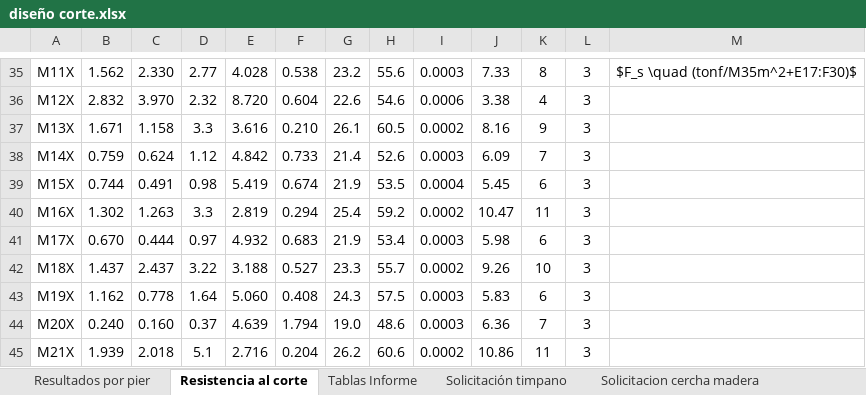
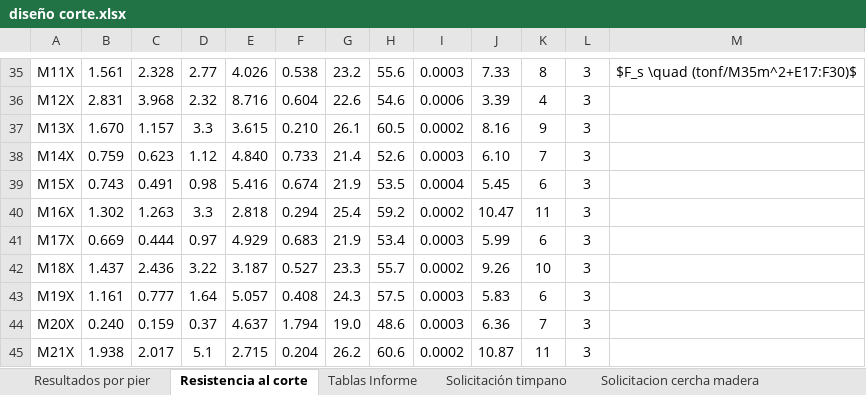
Before and after one commit to ppizarror/proyecto-CI5223, an Excel workbook: Tarea 03/diseño corte.xlsx, sheet Resistencia al corte, drawn as a sheet; only a part is shown, gaps mark what is left out; values as stored, in another font and other column widths than the file's, no borders; the diff covers the shown part only; the diff names each change by its address in the sheet, - before the commit and + after, or states it on an @@ line.

Commit message:
termino tablas diseño al corte

```diff
--- a/Tarea 03/diseño corte.xlsx (sheet Resistencia al corte)
+++ b/Tarea 03/diseño corte.xlsx (sheet Resistencia al corte)
-B35: 1.562
+B35: 1.561
-C35: 2.330
+C35: 2.328
-E35: 4.028
+E35: 4.026
-B36: 2.832
+B36: 2.831
-C36: 3.970
+C36: 3.968
-E36: 8.720
+E36: 8.716
-J36: 3.38
+J36: 3.39
-B37: 1.671
+B37: 1.670
-C37: 1.158
+C37: 1.157
-E37: 3.616
+E37: 3.615
-C38: 0.624
+C38: 0.623
-E38: 4.842
+E38: 4.840
-J38: 6.09
+J38: 6.10
-B39: 0.744
+B39: 0.743
-E39: 5.419
+E39: 5.416
-E40: 2.819
+E40: 2.818
-B41: 0.670
+B41: 0.669
-E41: 4.932
+E41: 4.929
-J41: 5.98
+J41: 5.99
-C42: 2.437
+C42: 2.436
-E42: 3.188
+E42: 3.187
-B43: 1.162
+B43: 1.161
-C43: 0.778
+C43: 0.777
-E43: 5.060
+E43: 5.057
-C44: 0.160
+C44: 0.159
-E44: 4.639
+E44: 4.637
-B45: 1.939
+B45: 1.938
-C45: 2.018
+C45: 2.017
-E45: 2.716
+E45: 2.715
-J45: 10.86
+J45: 10.87
```
Also changed, not shown: 31 edited cells elsewhere in this sheet, sheet Resultados por pier, sheet Tablas Informe.
